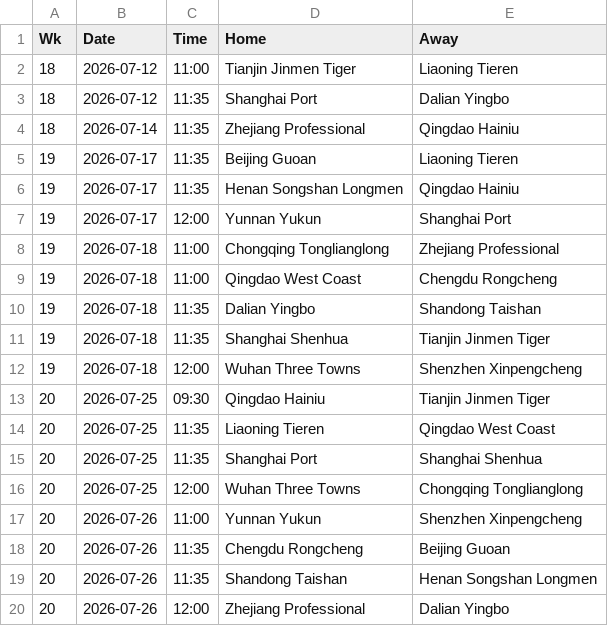
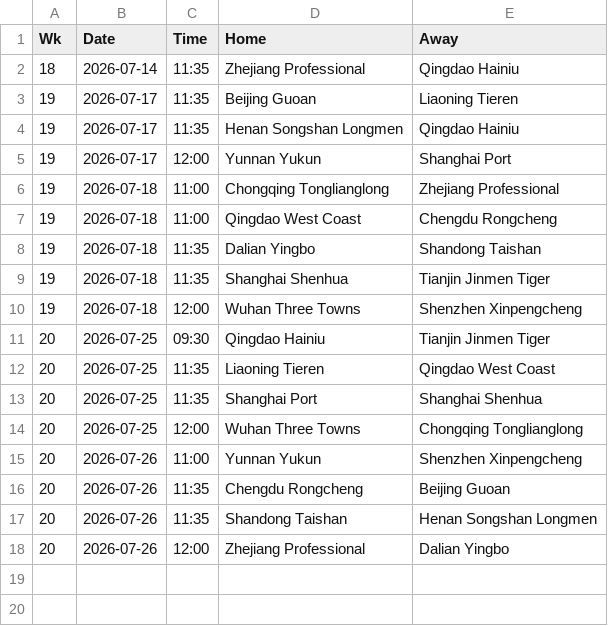
Before and after one commit to jiajun-builds/cslmonitor, a CSV file: data/raw_data/chn_upcoming_fixtures.csv, drawn as a sheet; the diff names each change by its address in the sheet, - before the commit and + after, or states it on an @@ line.

```diff
--- a/data/raw_data/chn_upcoming_fixtures.csv
+++ b/data/raw_data/chn_upcoming_fixtures.csv
-row 2: 18 | 2026-07-12 | 11:00 | Tianjin Jinmen Tiger | Liaoning Tieren
-row 3: 18 | 2026-07-12 | 11:35 | Shanghai Port | Dalian Yingbo
```
Also changed, not shown: data/dashboard/csv/match_predictions.csv, data/dashboard/csv/upcoming_market_comparison.csv, 13 other files.
